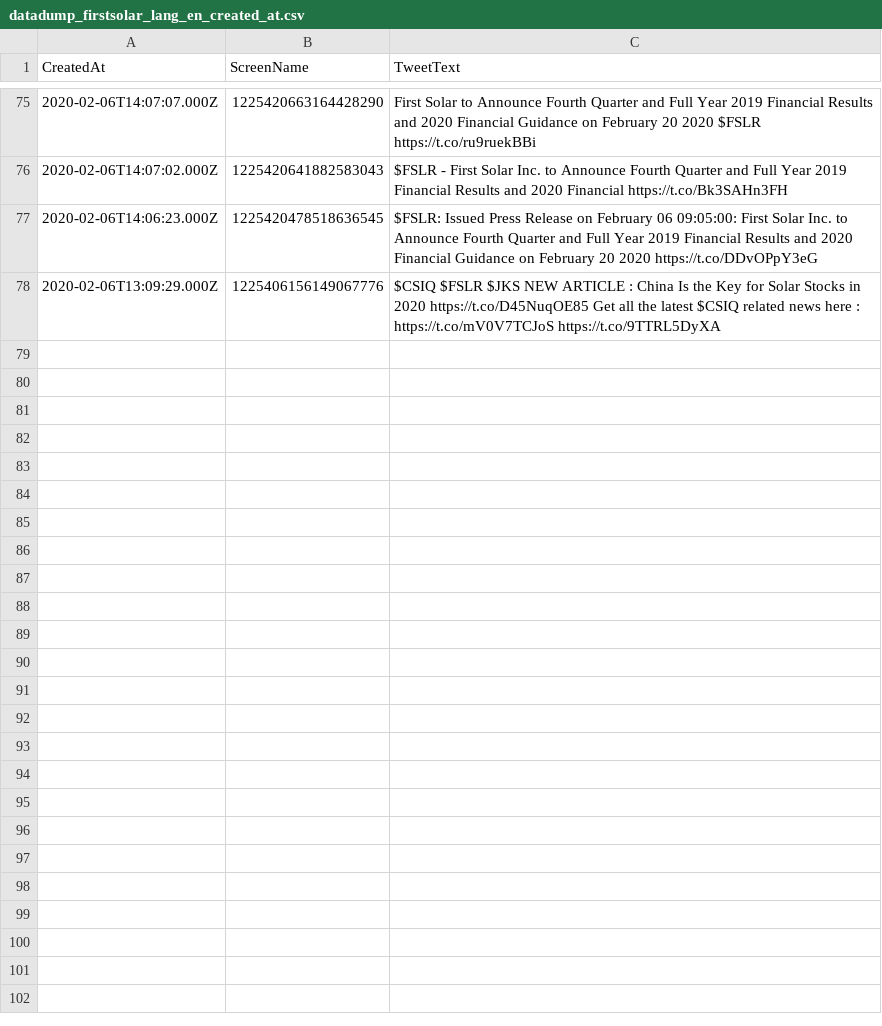
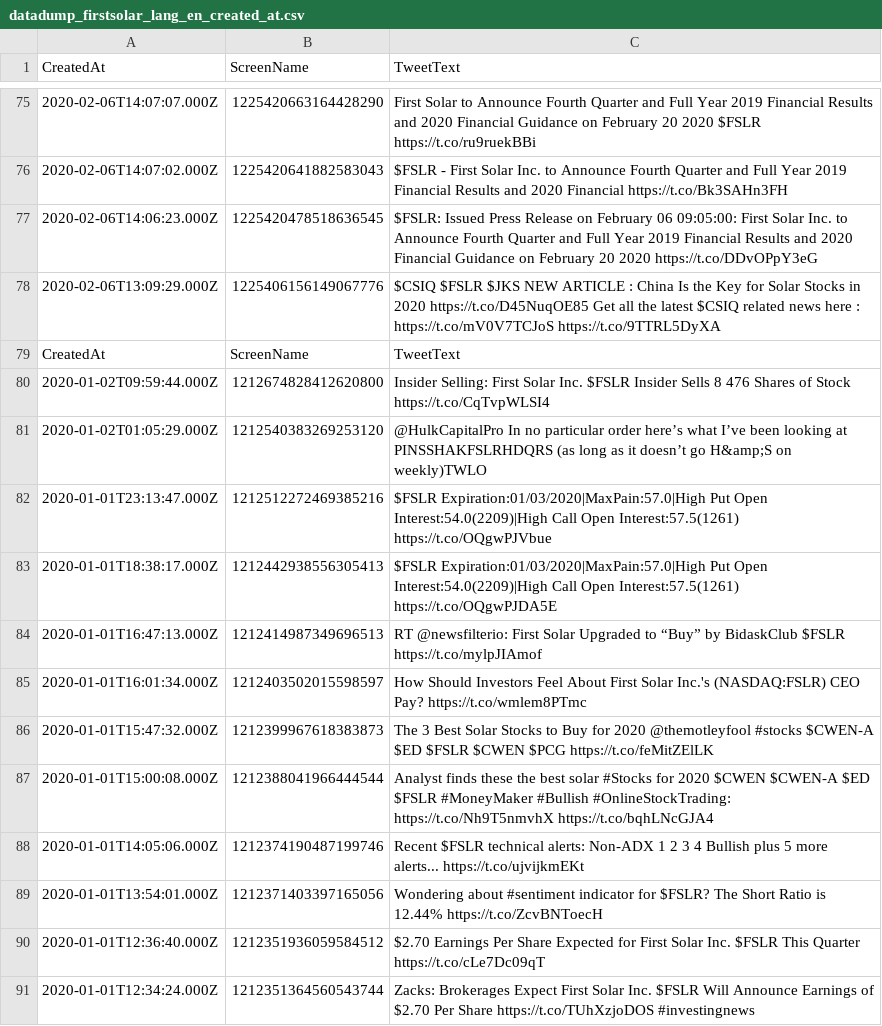
Before and after one commit to jlroldanroldan/bds_project_workspace, a CSV file: intellij_tests/collecting_tweets_v3/datadump_firstsolar_lang_en_created_at.csv, drawn as a sheet; only a part is shown, gaps mark what is left out; the diff names each change by its address in the sheet, - before the commit and + after, or states it on an @@ line.

```diff
--- a/intellij_tests/collecting_tweets_v3/datadump_firstsolar_lang_en_created_at.csv
+++ b/intellij_tests/collecting_tweets_v3/datadump_firstsolar_lang_en_created_at.csv
+row 79: CreatedAt | ScreenName | TweetText
+row 80: 2020-01-02T09:59:44.000Z | 1212674828412620800 | Insider Selling: First Solar Inc. $FSLR Insider Sells 8 476 Shares of Stock https://t.co/CqTvpWLSI4
+row 81: 2020-01-02T01:05:29.000Z | 1212540383269253120 | @HulkCapitalPro In no particular order here’s what I’ve been looking at PINSSHAKFSLRHDQRS (as long as it doesn’t go H&amp;S on weekly)TWLO
+row 82: 2020-01-01T23:13:47.000Z | 1212512272469385216 | $FSLR Expiration:01/03/2020|MaxPain:57.0|High Put Open Interest:54.0(2209)|High Call Open Interest:57.5(1261) https://t.co/OQgwPJVbue
+row 83: 2020-01-01T18:38:17.000Z | 1212442938556305413 | $FSLR Expiration:01/03/2020|MaxPain:57.0|High Put Open Interest:54.0(2209)|High Call Open Interest:57.5(1261) https://t.co/OQgwPJDA5E
+row 84: 2020-01-01T16:47:13.000Z | 1212414987349696513 | RT @newsfilterio: First Solar Upgraded to “Buy” by BidaskClub $FSLR https://t.co/mylpJIAmof
+row 85: 2020-01-01T16:01:34.000Z | 1212403502015598597 | How Should Investors Feel About First Solar Inc.'s (NASDAQ:FSLR) CEO Pay? https://t.co/wmlem8PTmc
+row 86: 2020-01-01T15:47:32.000Z | 1212399967618383873 | The 3 Best Solar Stocks to Buy for 2020 @themotleyfool #stocks $CWEN-A $ED $FSLR $CWEN $PCG https://t.co/feMitZElLK
+row 87: 2020-01-01T15:00:08.000Z | 1212388041966444544 | Analyst finds these the best solar #Stocks for 2020 $CWEN $CWEN-A $ED $FSLR #MoneyMaker #Bullish #OnlineStockTrading: https://t.co/Nh9T5nmvhX https://t.co/bqhLNcGJA4
+row 88: 2020-01-01T14:05:06.000Z | 1212374190487199746 | Recent $FSLR technical alerts: Non-ADX 1 2 3 4 Bullish plus 5 more alerts... https://t.co/ujvijkmEKt
+row 89: 2020-01-01T13:54:01.000Z | 1212371403397165056 | Wondering about #sentiment indicator for $FSLR? The Short Ratio is 12.44% https://t.co/ZcvBNToecH
+row 90: 2020-01-01T12:36:40.000Z | 1212351936059584512 | $2.70 Earnings Per Share Expected for First Solar Inc. $FSLR This Quarter https://t.co/cLe7Dc09qT
+row 91: 2020-01-01T12:34:24.000Z | 1212351364560543744 | Zacks: Brokerages Expect First Solar Inc. $FSLR Will Announce Earnings of $2.70 Per Share https://t.co/TUhXzjoDOS #investingnews
```
Also changed, not shown: 2 other files.
